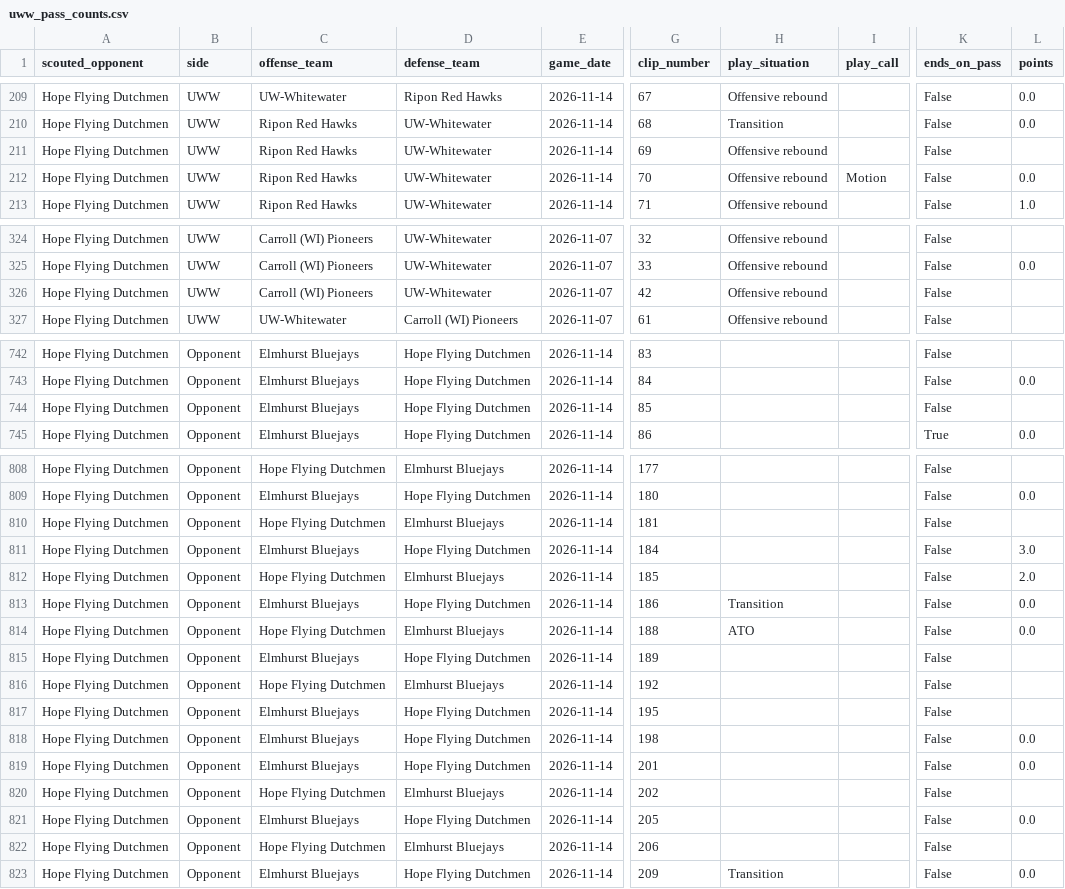
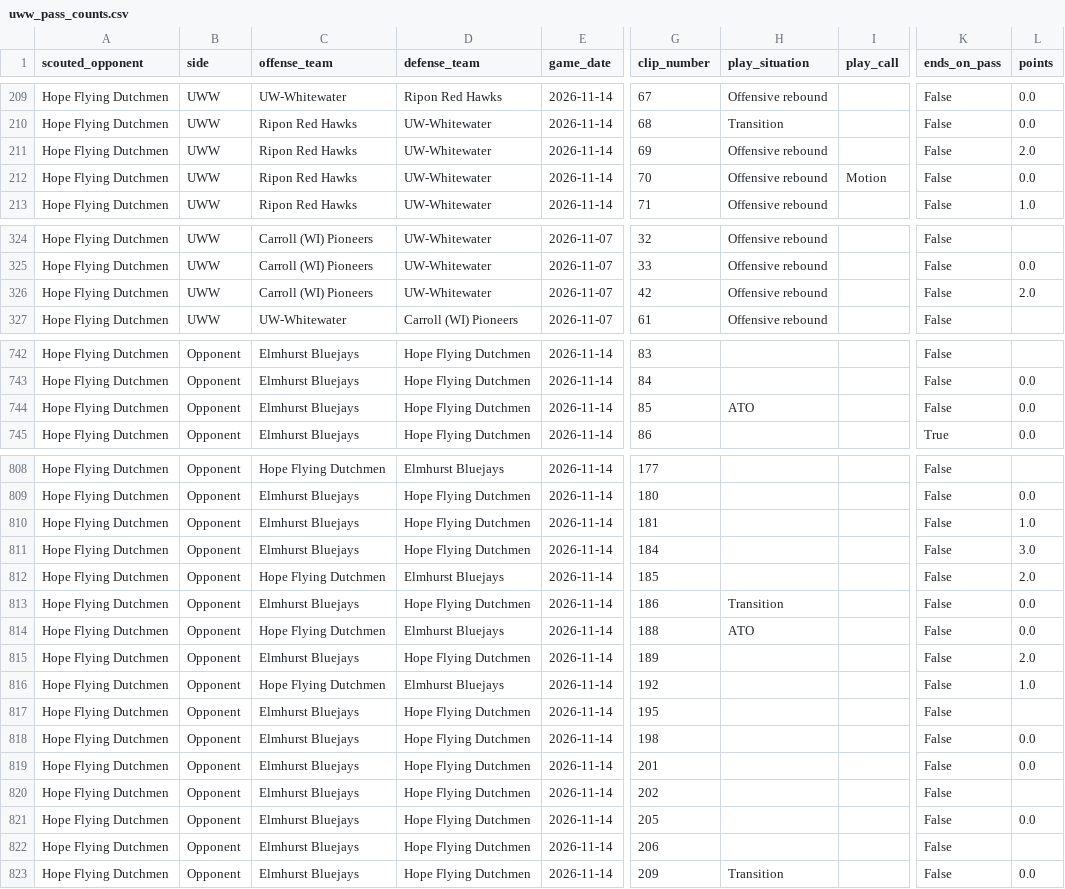
Before and after one commit to fritschcm272/uwwmensbball, a CSV file: data/uww_pass_counts.csv, drawn as a sheet; only a part is shown, gaps mark what is left out; the diff covers the shown part only; the diff names each change by its address in the sheet, - before the commit and + after, or states it on an @@ line.

```diff
--- a/data/uww_pass_counts.csv
+++ b/data/uww_pass_counts.csv
-L211 (points): (empty)
+L211 (points): 2.0
-L326 (points): (empty)
+L326 (points): 2.0
-H744 (play_situation): (empty)
+H744 (play_situation): ATO
-L744 (points): (empty)
+L744 (points): 0.0
-C810 (offense_team): Hope Flying Dutchmen
+C810 (offense_team): Elmhurst Bluejays
-D810 (defense_team): Elmhurst Bluejays
+D810 (defense_team): Hope Flying Dutchmen
-L810 (points): (empty)
+L810 (points): 1.0
-L815 (points): (empty)
+L815 (points): 2.0
-L816 (points): (empty)
+L816 (points): 1.0
-C820 (offense_team): Hope Flying Dutchmen
+C820 (offense_team): Elmhurst Bluejays
-D820 (defense_team): Elmhurst Bluejays
+D820 (defense_team): Hope Flying Dutchmen
-C822 (offense_team): Hope Flying Dutchmen
+C822 (offense_team): Elmhurst Bluejays
-D822 (defense_team): Elmhurst Bluejays
+D822 (defense_team): Hope Flying Dutchmen
```
Also changed, not shown: 4 edited cells elsewhere in this file, data/uww_film_quality.csv, data/uww_tag_model_history.csv, 26 other files.
